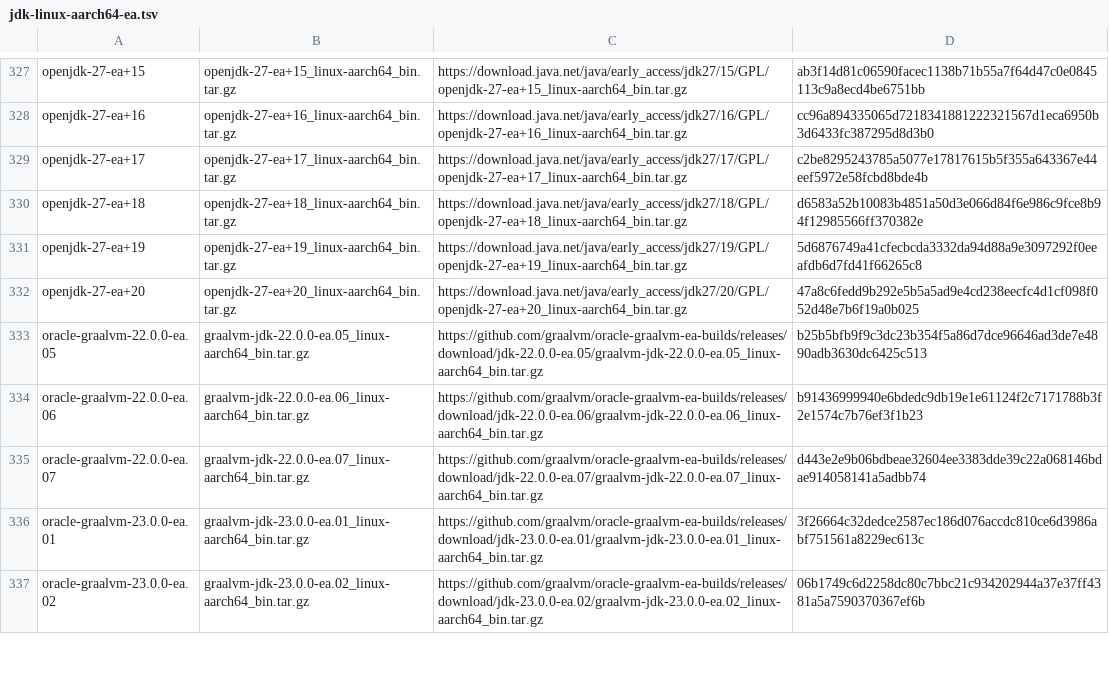
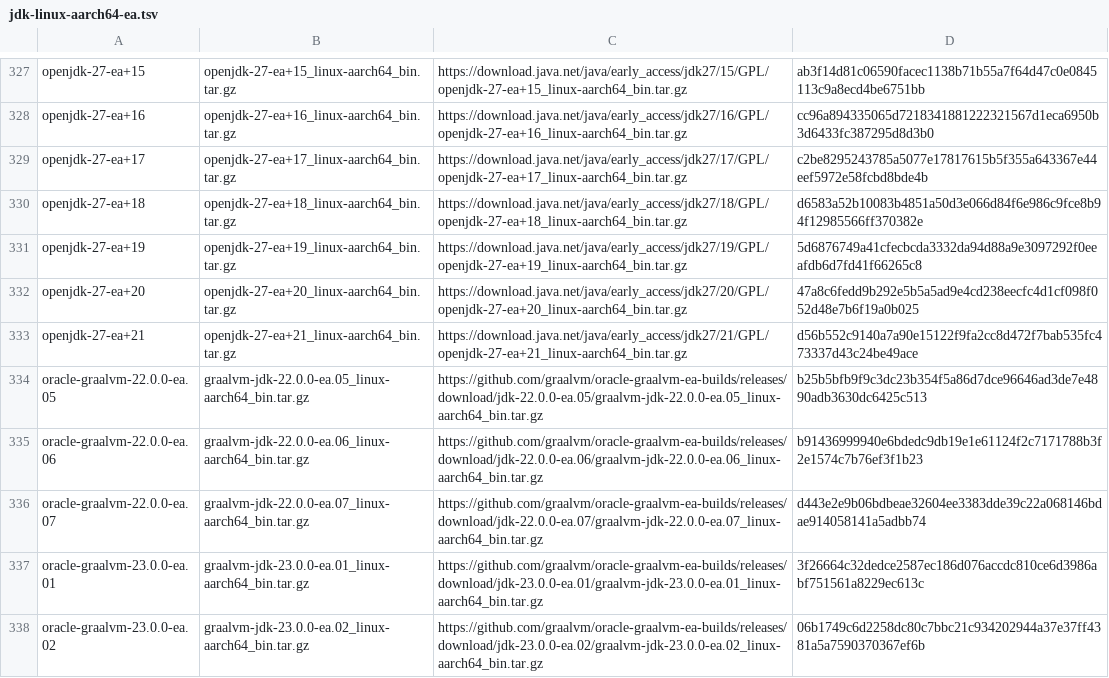
Before and after one commit to halcyon/asdf-java, a TSV file: data/jdk-linux-aarch64-ea.tsv, drawn as a sheet; only a part is shown, gaps mark what is left out; the diff names each change by its address in the sheet, - before the commit and + after, or states it on an @@ line.

```diff
--- a/data/jdk-linux-aarch64-ea.tsv
+++ b/data/jdk-linux-aarch64-ea.tsv
+row 333: openjdk-27-ea+21 | openjdk-27-ea+21_linux-aarch64_bin.tar.gz | https://download.java.net/java/early_access/jdk27/21/GPL/openjdk-27-ea+21_linux-aarch64_bin.tar.gz | d56b552c9140a7a90e15122f9fa2cc8d472f7bab535fc473337d43c24be49ace
```
Also changed, not shown: data/jdk-linux-x86_64-ea.tsv, data/jdk-macosx-aarch64-ea.tsv, 5 other files.
